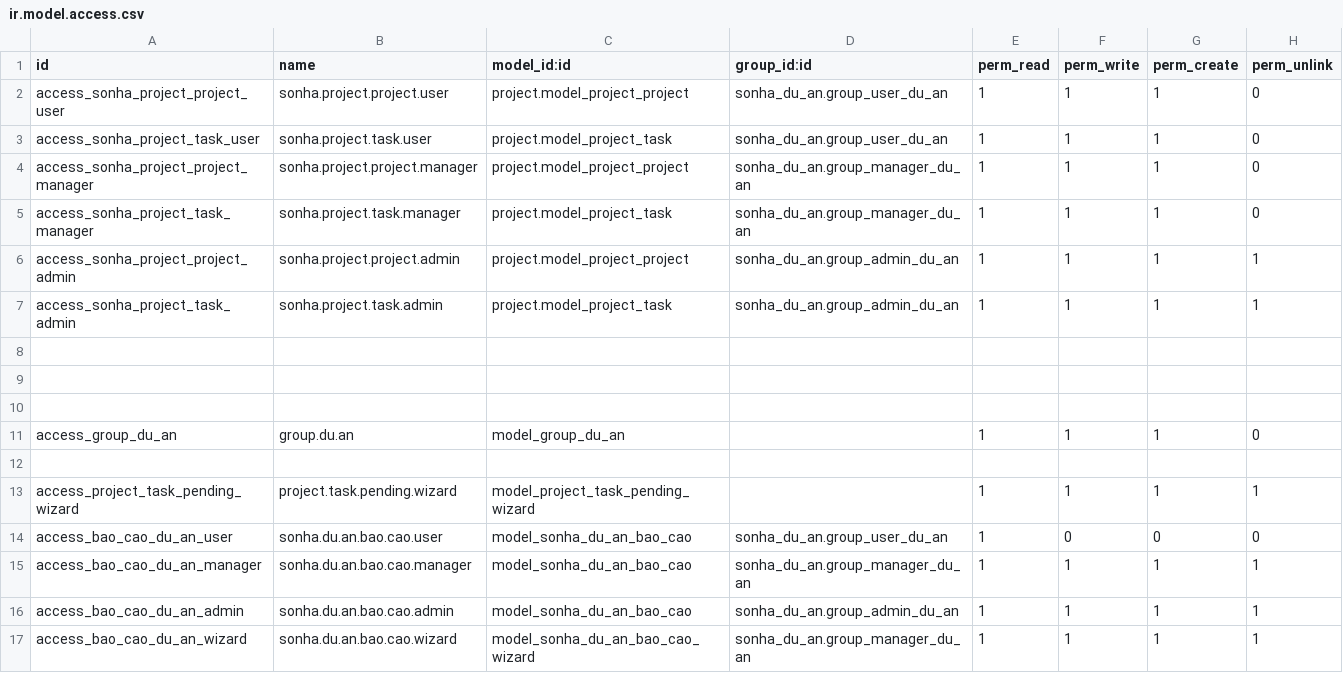
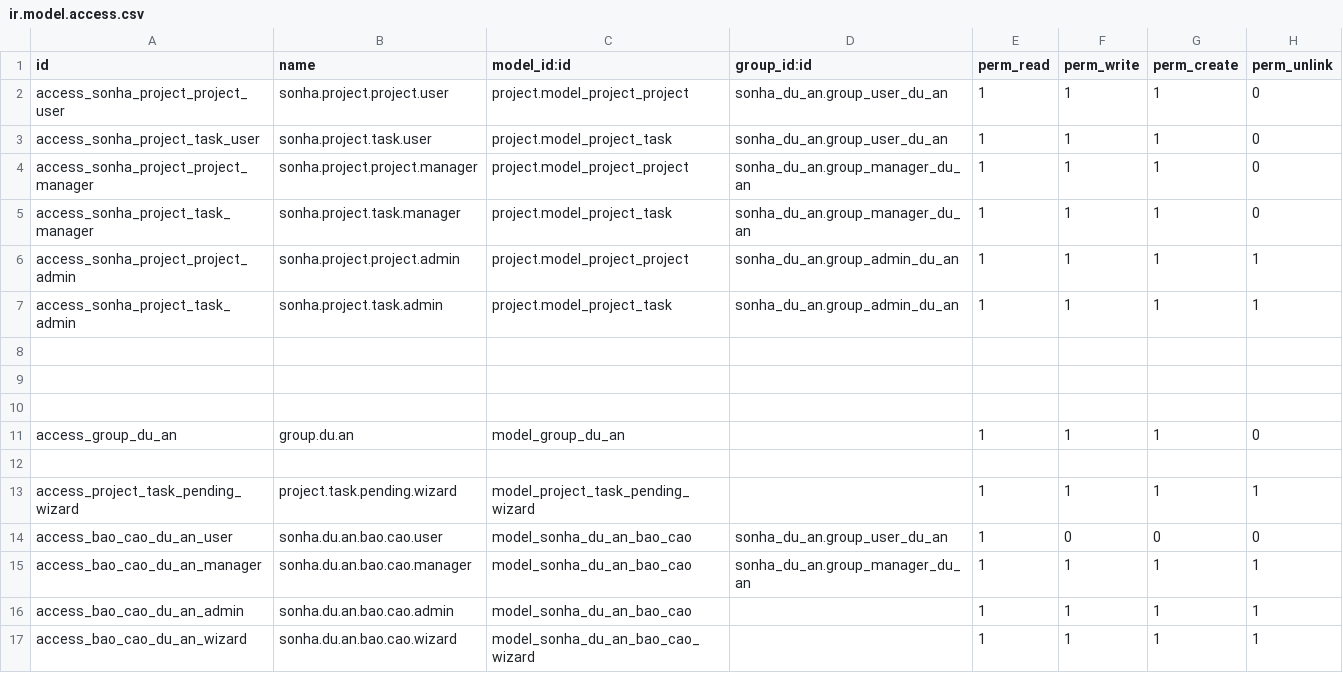
Before and after one commit to sonhasoftware/odoo-customize, a CSV file: sonha_du_an/security/ir.model.access.csv, drawn as a sheet.

Commit message:
Update ir.model.access.csv

```diff
--- a/sonha_du_an/security/ir.model.access.csv
+++ b/sonha_du_an/security/ir.model.access.csv
@@ -15,3 +15,3 @@ access_bao_cao_du_an_user,sonha.du.an.bao.cao.user,model_sonha_du_an_bao_cao,son
 access_bao_cao_du_an_manager,sonha.du.an.bao.cao.manager,model_sonha_du_an_bao_cao,sonha_du_an.group_manager_du_an,1,1,1,1
-access_bao_cao_du_an_admin,sonha.du.an.bao.cao.admin,model_sonha_du_an_bao_cao,sonha_du_an.group_admin_du_an,1,1,1,1
-access_bao_cao_du_an_wizard,sonha.du.an.bao.cao.wizard,model_sonha_du_an_bao_cao_wizard,sonha_du_an.group_manager_du_an,1,1,1,1
+access_bao_cao_du_an_admin,sonha.du.an.bao.cao.admin,model_sonha_du_an_bao_cao,,1,1,1,1
+access_bao_cao_du_an_wizard,sonha.du.an.bao.cao.wizard,model_sonha_du_an_bao_cao_wizard,,1,1,1,1
```
